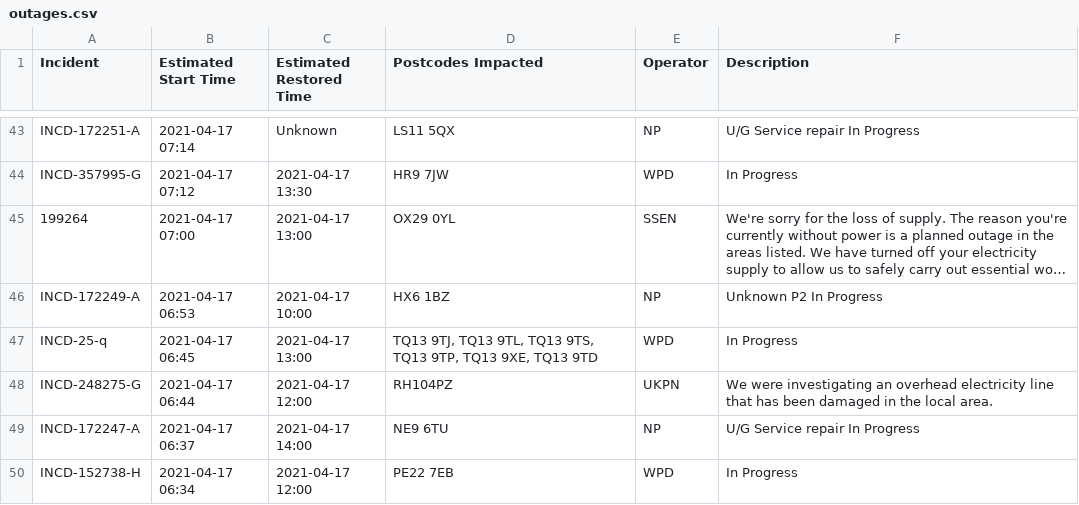
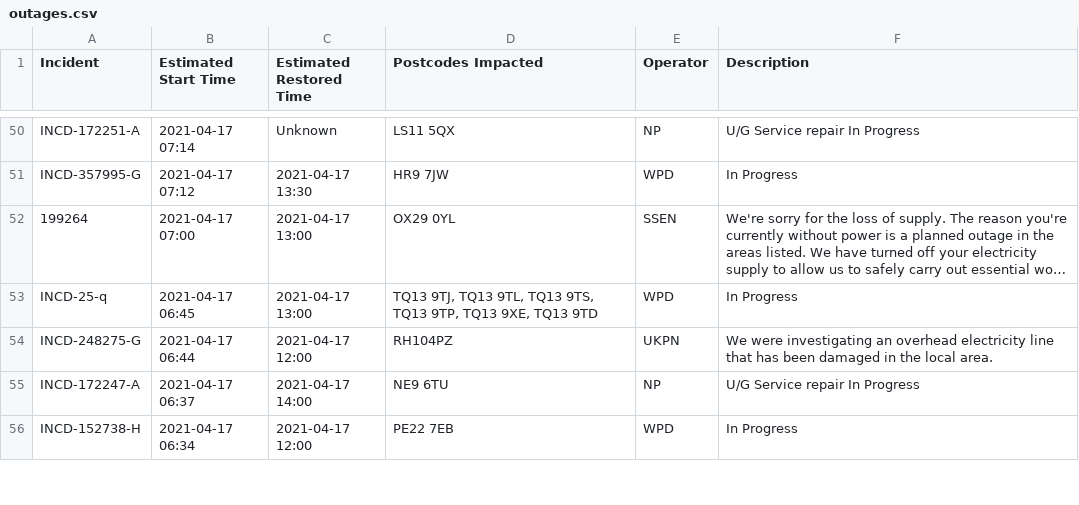
Before and after one commit to OSUKED/Outage-Watch, a CSV file: docs/data/outages.csv, drawn as a sheet; only a part is shown, gaps mark what is left out; long unchanged cells end in …; removed rows and columns are numbered as before the commit, all else as after; the diff covers the shown part only; the diff names each change by its address in the sheet, - before the commit and + after, or states it on an @@ line.

```diff
--- a/docs/data/outages.csv
+++ b/docs/data/outages.csv
-row 46: INCD-172249-A | 2021-04-17 06:53 | 2021-04-17 10:00 | HX6 1BZ | NP | Unknown P2 In Progress
```
Also changed, not shown: 11 added rows, 5 removed rows, 2 moved rows and 7 edited cells elsewhere in this file, 8 other files.
